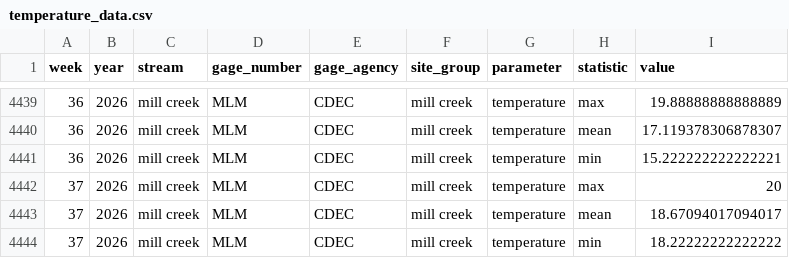
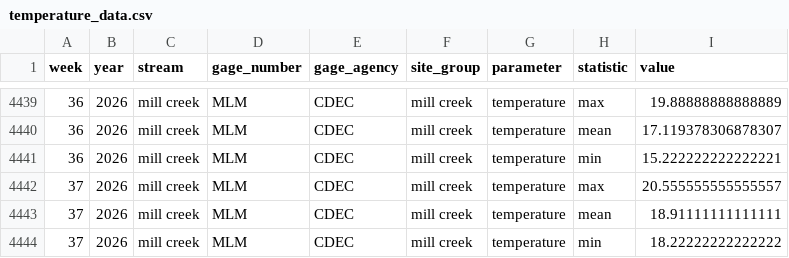
Before and after one commit to SRJPE/SRJPEdata, a CSV file: data-raw/data-checks/stream_team_review/stream_team_reports/mill_creek/data/temperature_data.csv, drawn as a sheet; only a part is shown, gaps mark what is left out.

```diff
--- a/data-raw/data-checks/stream_team_review/stream_team_reports/mill_creek/data/temperature_data.csv
+++ b/data-raw/data-checks/stream_team_review/stream_team_reports/mill_creek/data/temperature_data.csv
@@ -4441,4 +4441,4 @@ week,year,stream,gage_number,gage_agency,site_group,parameter,statistic,value
 36,2026,mill creek,MLM,CDEC,mill creek,temperature,min,15.222222222222221
-37,2026,mill creek,MLM,CDEC,mill creek,temperature,max,20
-37,2026,mill creek,MLM,CDEC,mill creek,temperature,mean,18.67094017094017
+37,2026,mill creek,MLM,CDEC,mill creek,temperature,max,20.555555555555557
+37,2026,mill creek,MLM,CDEC,mill creek,temperature,mean,18.91111111111111
 37,2026,mill creek,MLM,CDEC,mill creek,temperature,min,18.22222222222222
```
Also changed, not shown: data-raw/data-checks/stream_team_review/stream_team_reports/deer_creek/data/temperature_data.csv, data-raw/data-checks/stream_team_review/stream_team_reports/feather_river/data/temperature_data.csv, 50 other files.
